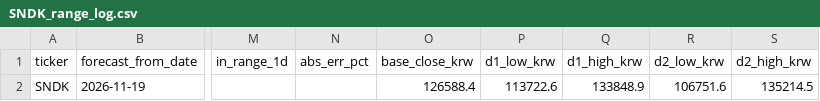
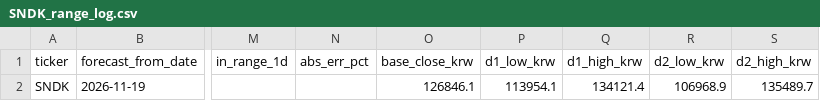
Before and after one commit to KIMMINSEO06/stock-range-tracker, a CSV file: stock_range_logs/SNDK_range_log.csv, drawn as a sheet; only a part is shown, gaps mark what is left out; the diff names each change by its address in the sheet, - before the commit and + after, or states it on an @@ line.

```diff
--- a/stock_range_logs/SNDK_range_log.csv
+++ b/stock_range_logs/SNDK_range_log.csv
-O2 (base_close_krw): 126588.4
+O2 (base_close_krw): 126846.1
-P2 (d1_low_krw): 113722.6
+P2 (d1_low_krw): 113954.1
-Q2 (d1_high_krw): 133848.9
+Q2 (d1_high_krw): 134121.4
-R2 (d2_low_krw): 106751.6
+R2 (d2_low_krw): 106968.9
-S2 (d2_high_krw): 135214.5
+S2 (d2_high_krw): 135489.7
```
